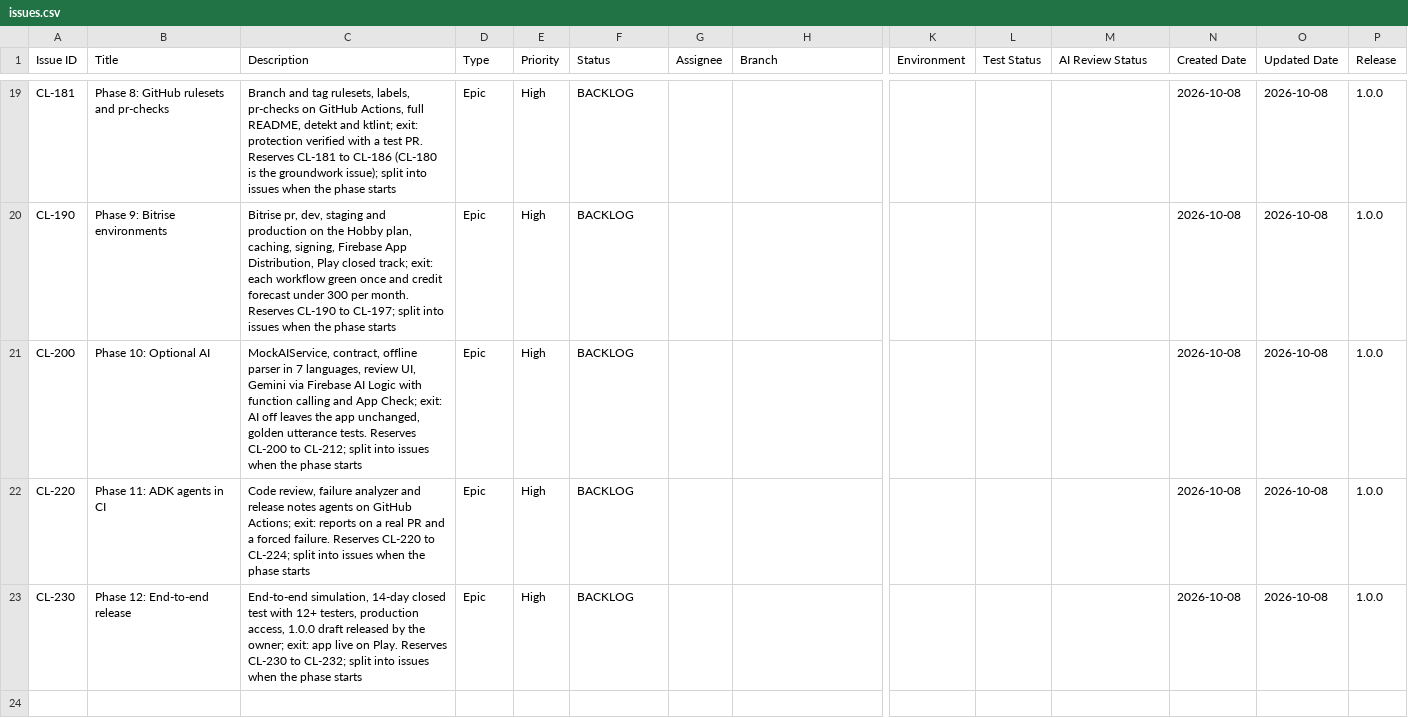
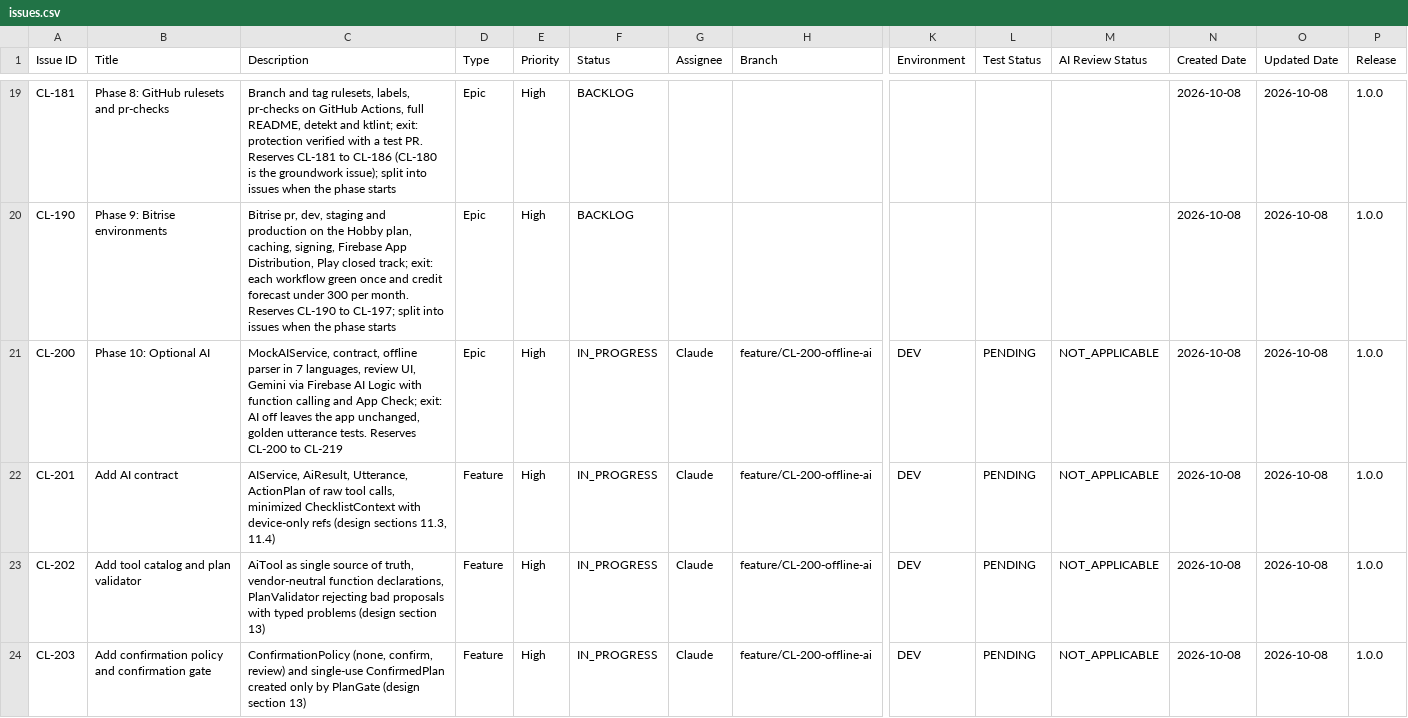
Before and after one commit to shivayogih/CheckList, a CSV file: docs/project-management/issues.csv, drawn as a sheet; only a part is shown, gaps mark what is left out; the shorter side is filled out with more unchanged rows; rows hold the shown columns only; the diff covers the shown part only; the diff names each change by its address in the sheet, - before the commit and + after, or states it on an @@ line.

```diff
--- a/docs/project-management/issues.csv
+++ b/docs/project-management/issues.csv
-C21 (Description): …CL-200 to CL-212; split into issues when the phase starts
+C21 (Description): …CL-200 to CL-219
-F21 (Status): BACKLOG
+F21 (Status): IN_PROGRESS
-G21 (Assignee): (empty)
+G21 (Assignee): Claude
-H21 (Branch): (empty)
+H21 (Branch): feature/CL-200-offline-ai
-K21 (Environment): (empty)
+K21 (Environment): DEV
-L21 (Test Status): (empty)
+L21 (Test Status): PENDING
-M21 (AI Review Status): (empty)
+M21 (AI Review Status): NOT_APPLICABLE
+row 22: CL-201 | Add AI contract | AIService, AiResult, Utterance, ActionPlan of raw tool calls, minimized ChecklistContext with device-only refs (design sections 11.3, 11.4) | Feature | High | IN_PROGRESS | Claude | feature/CL-200-offline-ai | DEV | PENDING | NOT_APPLICABLE | 2026-10-08 | 2026-10-08 | 1.0.0
+row 23: CL-202 | Add tool catalog and plan validator | AiTool as single source of truth, vendor-neutral function declarations, PlanValidator rejecting bad proposals with typed problems (design section 13) | Feature | High | IN_PROGRESS | Claude | feature/CL-200-offline-ai | DEV | PENDING | NOT_APPLICABLE | 2026-10-08 | 2026-10-08 | 1.0.0
+row 24: CL-203 | Add confirmation policy and confirmation gate | ConfirmationPolicy (none, confirm, review) and single-use ConfirmedPlan created only by PlanGate (design section 13) | Feature | High | IN_PROGRESS | Claude | feature/CL-200-offline-ai | DEV | PENDING | NOT_APPLICABLE | 2026-10-08 | 2026-10-08 | 1.0.0
```
Also changed, not shown: 10 added rows elsewhere in this file, 4 other files.
